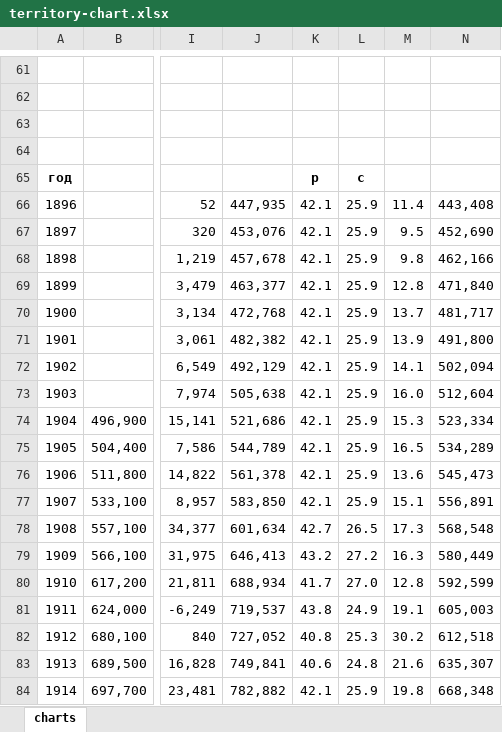
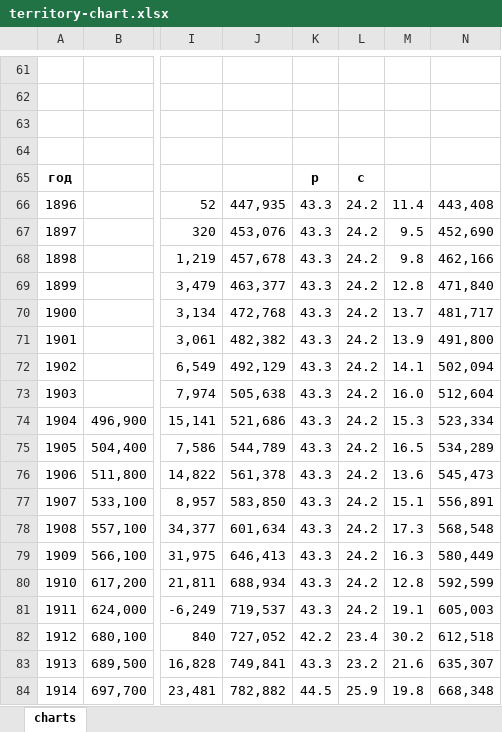
Before and after one commit to oboguev/RTSS, an Excel workbook: rtss-pre1917/territory-chart.xlsx, sheet charts, drawn as a sheet; only a part is shown, gaps mark what is left out; values as stored, in another font and other column widths than the file's, no borders; charts and pictures not drawn; the diff covers the shown part only; the diff names each change by its address in the sheet, - before the commit and + after, or states it on an @@ line.

```diff
--- a/rtss-pre1917/territory-chart.xlsx (sheet charts)
+++ b/rtss-pre1917/territory-chart.xlsx (sheet charts)
-K66:K77: 42.1
+K66:K77: 43.3
-L66:L77: 25.9
+L66:L77: 24.2
-K78: 42.7
+K78: 43.3
-L78: 26.5
+L78: 24.2
-K79: 43.2
+K79: 43.3
-L79: 27.2
+L79: 24.2
-K80: 41.7
+K80: 43.3
-L80: 27.0
+L80: 24.2
-K81: 43.8
+K81: 43.3
-L81: 24.9
+L81: 24.2
-K82: 40.8
+K82: 42.2
-L82: 25.3
+L82: 23.4
-K83: 40.6
+K83: 43.3
-L83: 24.8
+L83: 23.2
-K84: 42.1
+K84: 44.5
```
Also changed, not shown: 20 added rows and 20 removed rows elsewhere in this sheet, charts or pictures, 3 other files.
